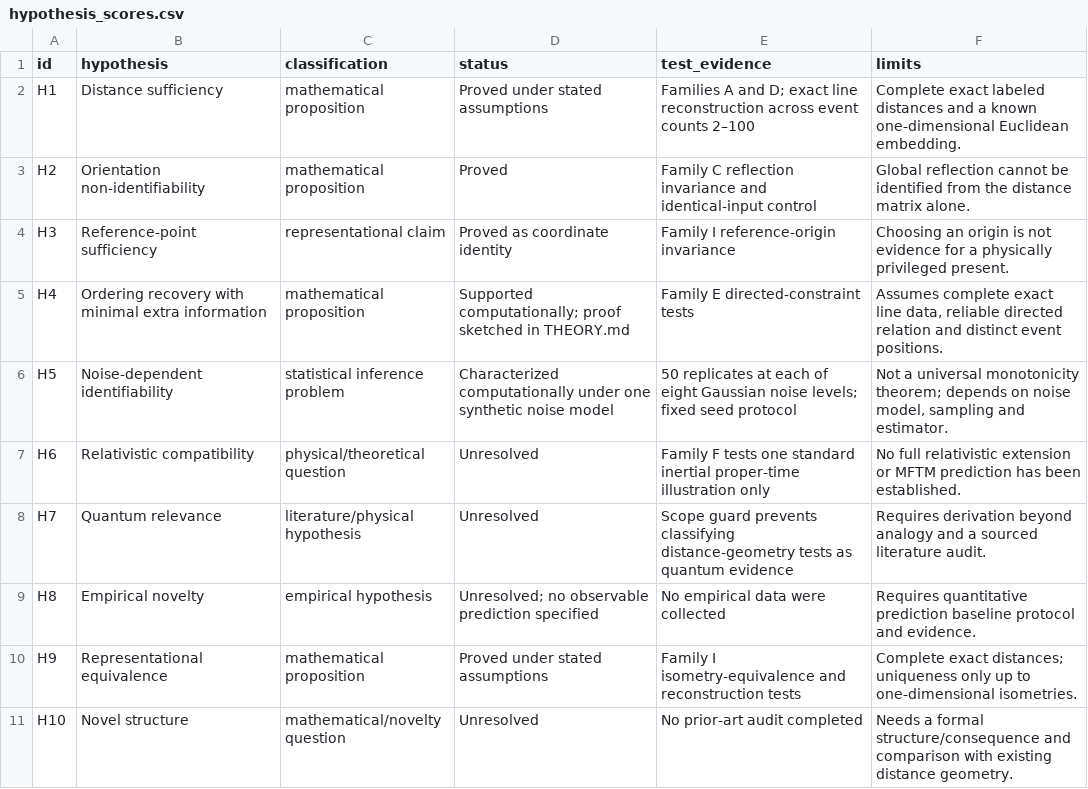
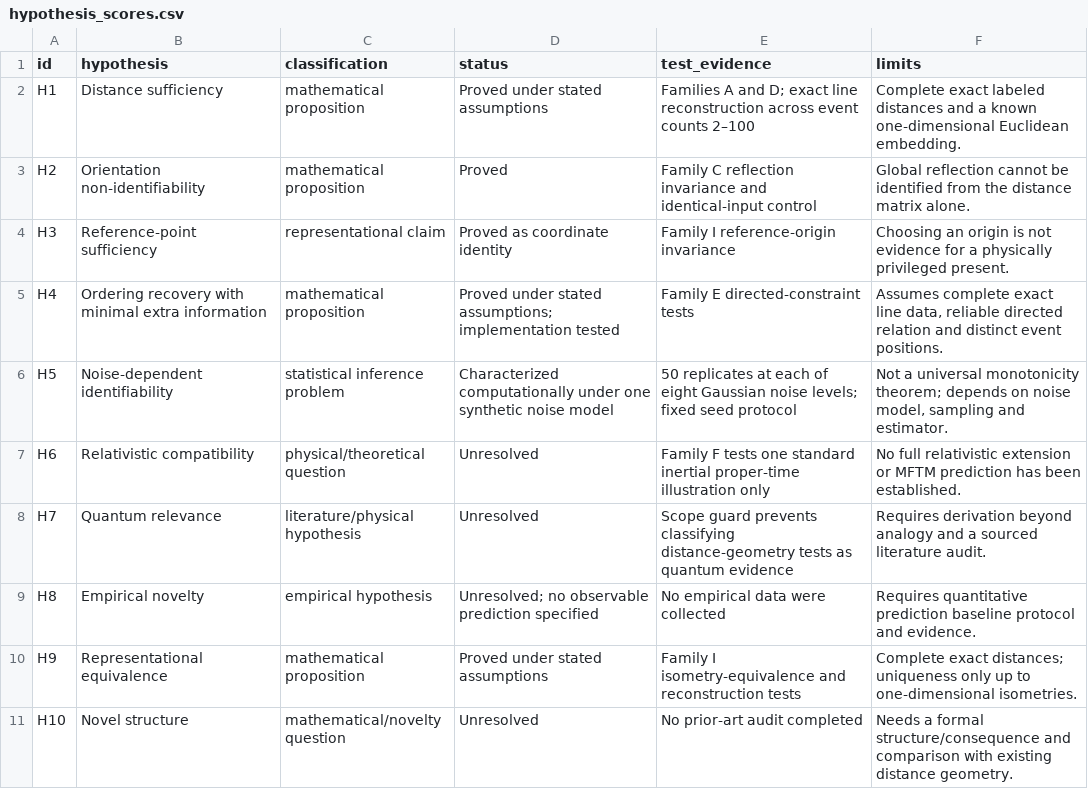
Before and after one commit to quontomrebel-droid/magnitude-first-temporal-model, a CSV file: results/hypothesis_scores.csv, drawn as a sheet.

Commit message:
Align H4 score with proof under stated assumptions

```diff
--- a/results/hypothesis_scores.csv
+++ b/results/hypothesis_scores.csv
@@ -4,3 +4,3 @@ H2,Orientation non-identifiability,mathematical proposition,Proved,Family C refl
 H3,Reference-point sufficiency,representational claim,Proved as coordinate identity,Family I reference-origin invariance,Choosing an origin is not evidence for a physically privileged present.
-H4,Ordering recovery with minimal extra information,mathematical proposition,Supported computationally; proof sketched in THEORY.md,Family E directed-constraint tests,"Assumes complete exact line data, reliable directed relation and distinct event positions."
+H4,Ordering recovery with minimal extra information,mathematical proposition,Proved under stated assumptions; implementation tested,Family E directed-constraint tests,"Assumes complete exact line data, reliable directed relation and distinct event positions."
 H5,Noise-dependent identifiability,statistical inference problem,Characterized computationally under one synthetic noise model,50 replicates at each of eight Gaussian noise levels; fixed seed protocol,"Not a universal monotonicity theorem; depends on noise model, sampling and estimator."
```
